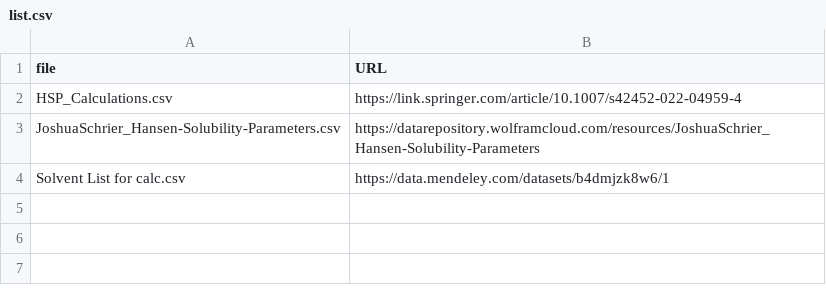
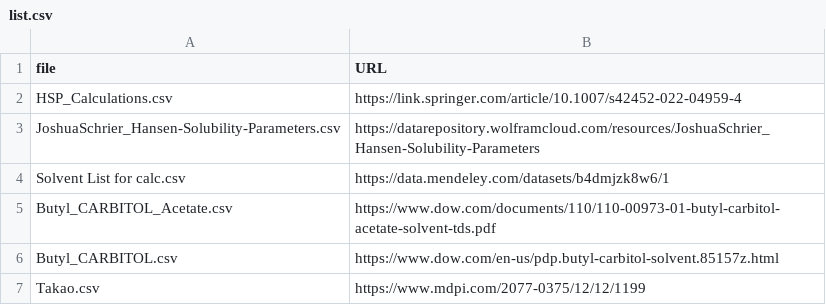
Before and after one commit to ToshihiroIguchi/MixingCompass, a CSV file: data/original/solvents/list.csv (was data/original/list.csv), drawn as a sheet.

Commit message:
Reorganize database structure and add solvent search functionality
- Restructure data folder: separate solvents and polymers databases
- Rename hsp.csv to solvents.csv, add polymers.csv
- Create consolidation scripts for both databases with special character cleaning
- Add comprehensive Solvent Search feature with single/blend search modes
- Add filtering options (boiling point, cost, safety)
- Implement RED calculation for solvent compatibility
- Add favicon support
- Update HSP calculator to preserve debug data
- Clean up test data and backup folders

```diff
--- a/data/original/list.csv
+++ b/data/original/solvents/list.csv
@@ -4 +4,4 @@ JoshuaSchrier_Hansen-Solubility-Parameters.csv,https://datarepository.wolframclo
 Solvent List for calc.csv,https://data.mendeley.com/datasets/b4dmjzk8w6/1
+Butyl_CARBITOL_Acetate.csv,https://www.dow.com/documents/110/110-00973-01-butyl-carbitol-acetate-solvent-tds.pdf
+Butyl_CARBITOL.csv,https://www.dow.com/en-us/pdp.butyl-carbitol-solvent.85157z.html
+Takao.csv,https://www.mdpi.com/2077-0375/12/12/1199
```
Also changed, not shown: data/original/solvents/JoshuaSchrier_Hansen-Solubility-Parameters.csv, 29 other files.
